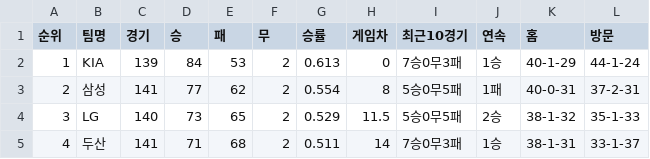
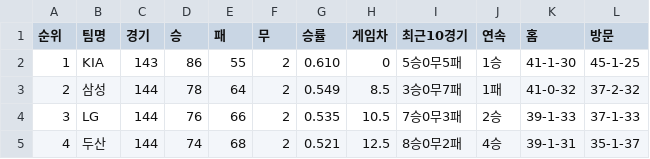
Before and after one commit to syeon8344/betnet_python, a CSV file: src/crawl_csv/rank/팀순위_2024.csv, drawn as a sheet; only a part is shown; the diff covers the shown part only.

```diff
--- a/src/crawl_csv/rank/팀순위_2024.csv
+++ b/src/crawl_csv/rank/팀순위_2024.csv
@@ -1,5 +1,5 @@
 순위,팀명,경기,승,패,무,승률,게임차,최근10경기,연속,홈,방문
-1,KIA,139,84,53,2,0.613,0,7승0무3패,1승,40-1-29,44-1-24
-2,삼성,141,77,62,2,0.554,8,5승0무5패,1패,40-0-31,37-2-31
-3,LG,140,73,65,2,0.529,11.5,5승0무5패,2승,38-1-32,35-1-33
-4,두산,141,71,68,2,0.511,14,7승0무3패,1승,38-1-31,33-1-37
+1,KIA,143,86,55,2,0.610,0,5승0무5패,1승,41-1-30,45-1-25
+2,삼성,144,78,64,2,0.549,8.5,3승0무7패,1패,41-0-32,37-2-32
+3,LG,144,76,66,2,0.535,10.5,7승0무3패,2승,39-1-33,37-1-33
+4,두산,144,74,68,2,0.521,12.5,8승0무2패,4승,39-1-31,35-1-37
```
Also changed, not shown: 48 edited cells elsewhere in this file, src/crawl_csv/hitter/팀기록_타자_2024.csv, src/crawl_csv/kbreport/kbreport_2024.csv, 7 other files.
